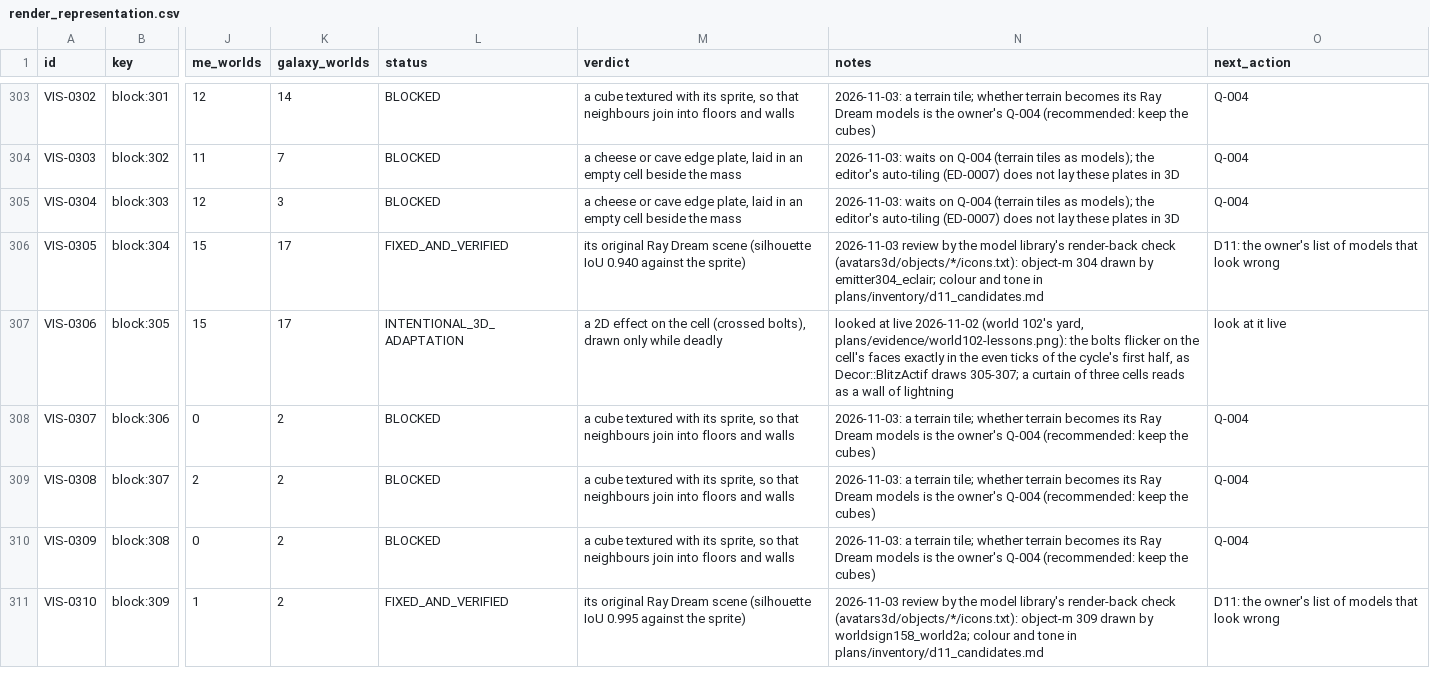
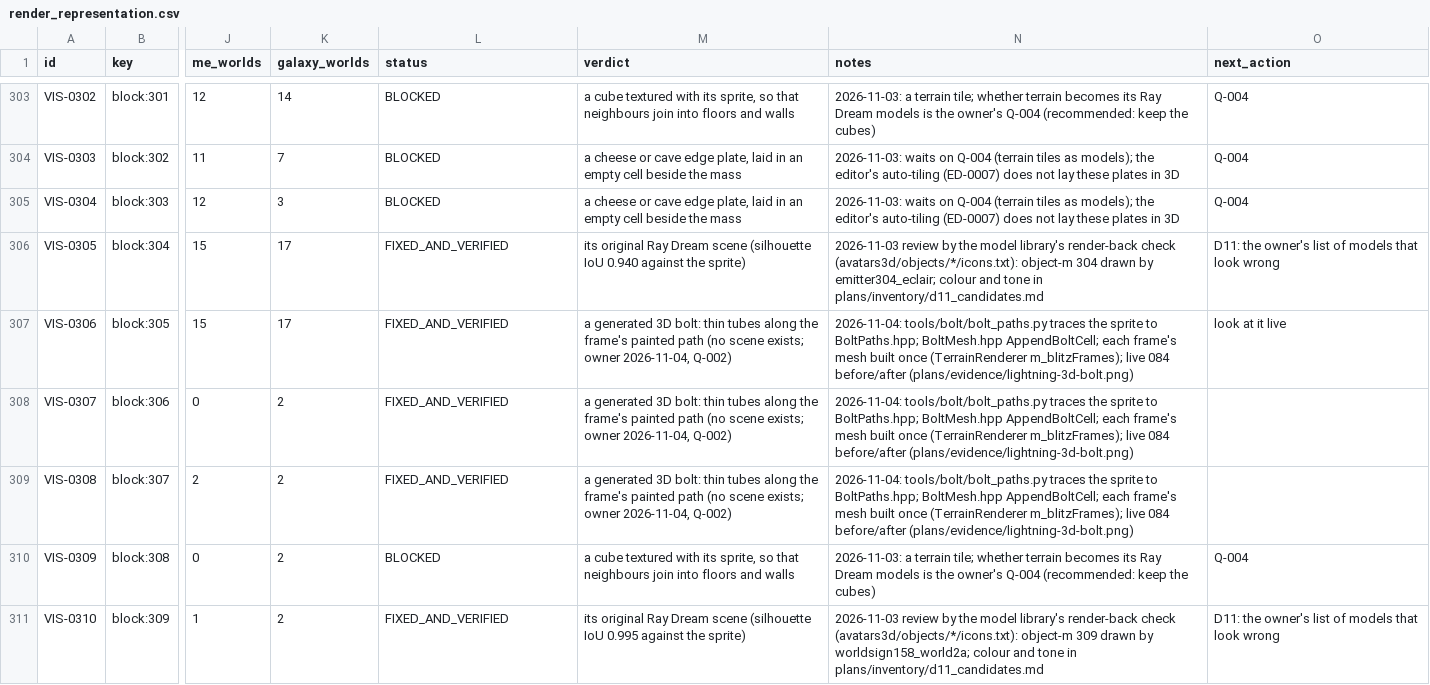
Before and after one commit to openeggbert/galaxy-eggbert, a CSV file: plans/audit/render_representation.csv, drawn as a sheet; only a part is shown, gaps mark what is left out; the diff names each change by its address in the sheet, - before the commit and + after, or states it on an @@ line.

Commit message:
feat(render): the lightning as a generated 3D bolt along its painted frames (owner, Q-002)
The original has no scene for the bolt between two emitters, only its
painted frames 305-307; Galaxy drew them on a cube's faces (and its top
showed a stray horizontal stroke). The owner chose a generated thin
glowing 3D bolt following each sprite's path: tools/bolt/bolt_paths.py
thins each frame to its centre lines (Zhang-Suen), traces and simplifies
them into src/GalaxyEggbert/Game/BoltPaths.hpp with the painted bolt's
width; BoltMesh.hpp builds six-sided tubes along them in the frame's
white core colour, lit evenly, each cell turned about the vertical by
its place, the trunk reaching the cell's top and bottom so columns join.
All bolt cells show one frame at a time, so each frame's mesh is built
once (TerrainRenderer m_blitzFrames). VerifyTileFaces; seen live in 084
before and after; ctest 112/112.

```diff
--- a/plans/audit/render_representation.csv
+++ b/plans/audit/render_representation.csv
-L307 (status): INTENTIONAL_3D_ADAPTATION
+L307 (status): FIXED_AND_VERIFIED
-M307 (verdict): a 2D effect on the cell (crossed bolts), drawn only while deadly
+M307 (verdict): a generated 3D bolt: thin tubes along the frame's painted path (no scene exists; owner 2026-11-04, Q-002)
-N307 (notes): looked at live 2026-11-02 (world 102's yard, plans/evidence/world102-lessons.png): the bolts flicker on the cell's faces exactly in the even ticks of the cycle's first half, as Decor::BlitzActif draws 305-307; a curtain of three cells reads as a wall of lightning
+N307 (notes): 2026-11-04: tools/bolt/bolt_paths.py traces the sprite to BoltPaths.hpp; BoltMesh.hpp AppendBoltCell; each frame's mesh built once (TerrainRenderer m_blitzFrames); live 084 before/after (plans/evidence/lightning-3d-bolt.png)
-L308:L309 (status): BLOCKED
+L308:L309 (status): FIXED_AND_VERIFIED
-M308:M309 (verdict): a cube textured with its sprite, so that neighbours join into floors and walls
+M308:M309 (verdict): a generated 3D bolt: thin tubes along the frame's painted path (no scene exists; owner 2026-11-04, Q-002)
-N308:N309 (notes): 2026-11-03: a terrain tile; whether terrain becomes its Ray Dream models is the owner's Q-004 (recommended: keep the cubes)
+N308:N309 (notes): 2026-11-04: tools/bolt/bolt_paths.py traces the sprite to BoltPaths.hpp; BoltMesh.hpp AppendBoltCell; each frame's mesh built once (TerrainRenderer m_blitzFrames); live 084 before/after (plans/evidence/lightning-3d-bolt.png)
-O308:O309 (next_action): Q-004
+O308:O309 (next_action): (empty)
```
Also changed, not shown: plans/audit/render_representation.notes.csv, 8 other files.
